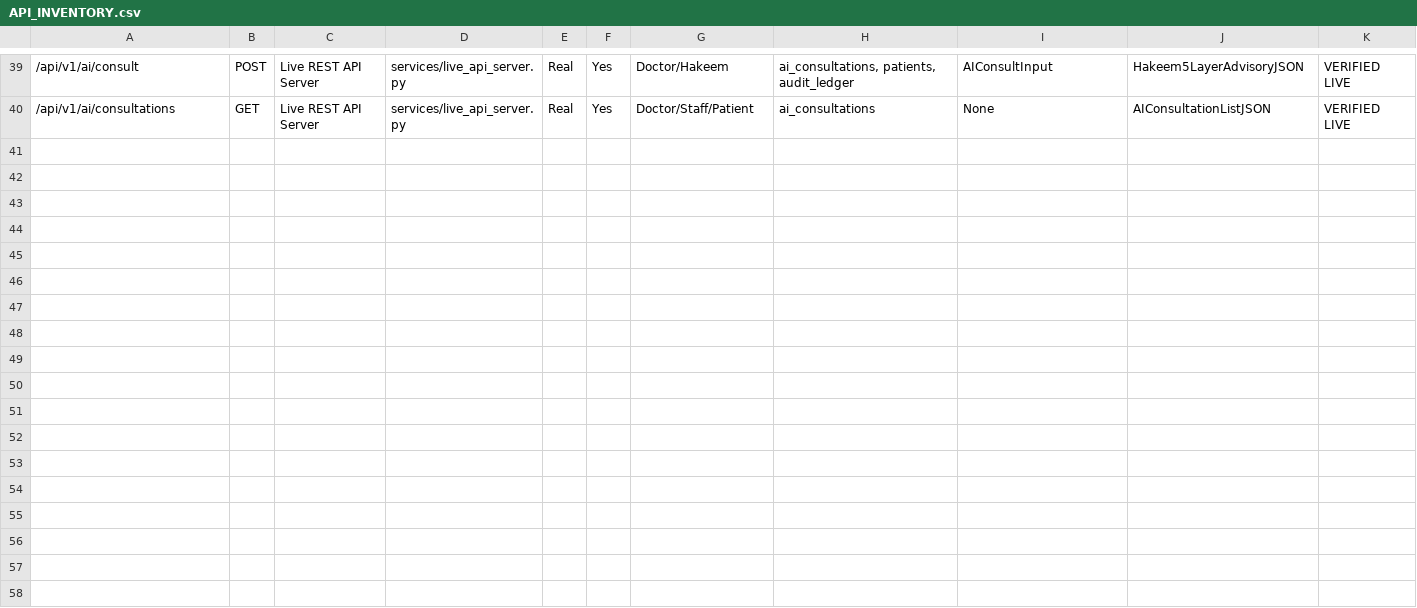
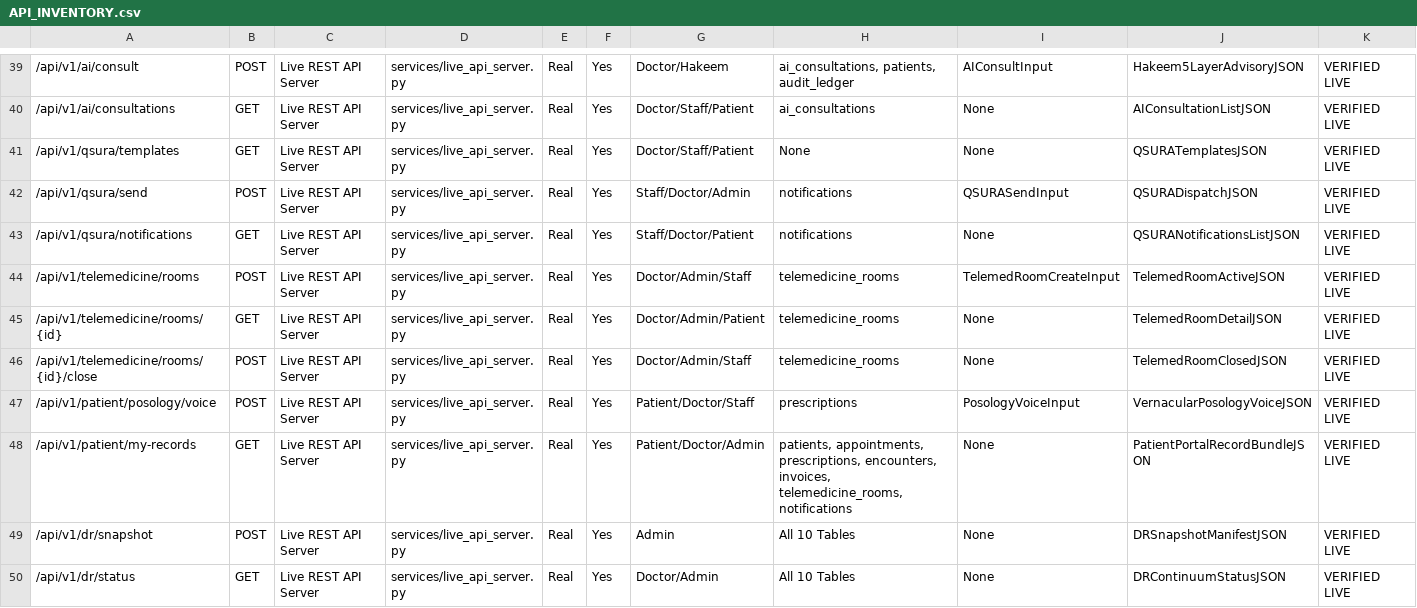
Before and after one commit to innerderiveinc-web/zayvorahealth, a CSV file: docs/API_INVENTORY.csv, drawn as a sheet; only a part is shown, gaps mark what is left out; rows hold the shown columns only; the diff names each change by its address in the sheet, - before the commit and + after, or states it on an @@ line.

Commit message:
feat(phase6): QSURA communication layer, WebRTC telemed, vernacular audio posology & patient portal

```diff
--- a/docs/API_INVENTORY.csv
+++ b/docs/API_INVENTORY.csv
+row 41: /api/v1/qsura/templates | GET | Live REST API Server | services/live_api_server.py | Real | Yes | Doctor/Staff/Patient | None | None | QSURATemplatesJSON | VERIFIED LIVE
+row 42: /api/v1/qsura/send | POST | Live REST API Server | services/live_api_server.py | Real | Yes | Staff/Doctor/Admin | notifications | QSURASendInput | QSURADispatchJSON | VERIFIED LIVE
+row 43: /api/v1/qsura/notifications | GET | Live REST API Server | services/live_api_server.py | Real | Yes | Staff/Doctor/Patient | notifications | None | QSURANotificationsListJSON | VERIFIED LIVE
+row 44: /api/v1/telemedicine/rooms | POST | Live REST API Server | services/live_api_server.py | Real | Yes | Doctor/Admin/Staff | telemedicine_rooms | TelemedRoomCreateInput | TelemedRoomActiveJSON | VERIFIED LIVE
+row 45: /api/v1/telemedicine/rooms/{id} | GET | Live REST API Server | services/live_api_server.py | Real | Yes | Doctor/Admin/Patient | telemedicine_rooms | None | TelemedRoomDetailJSON | VERIFIED LIVE
+row 46: /api/v1/telemedicine/rooms/{id}/close | POST | Live REST API Server | services/live_api_server.py | Real | Yes | Doctor/Admin/Staff | telemedicine_rooms | None | TelemedRoomClosedJSON | VERIFIED LIVE
+row 47: /api/v1/patient/posology/voice | POST | Live REST API Server | services/live_api_server.py | Real | Yes | Patient/Doctor/Staff | prescriptions | PosologyVoiceInput | VernacularPosologyVoiceJSON | VERIFIED LIVE
+row 48: /api/v1/patient/my-records | GET | Live REST API Server | services/live_api_server.py | Real | Yes | Patient/Doctor/Admin | patients, appointments, prescriptions, encounters, invoices, telemedicine_rooms, notifications | None | PatientPortalRecordBundleJSON | VERIFIED LIVE
+row 49: /api/v1/dr/snapshot | POST | Live REST API Server | services/live_api_server.py | Real | Yes | Admin | All 10 Tables | None | DRSnapshotManifestJSON | VERIFIED LIVE
+row 50: /api/v1/dr/status | GET | Live REST API Server | services/live_api_server.py | Real | Yes | Doctor/Admin | All 10 Tables | None | DRContinuumStatusJSON | VERIFIED LIVE
```
Also changed, not shown: docs/TEST_COVERAGE_MATRIX.csv, 5 other files.
